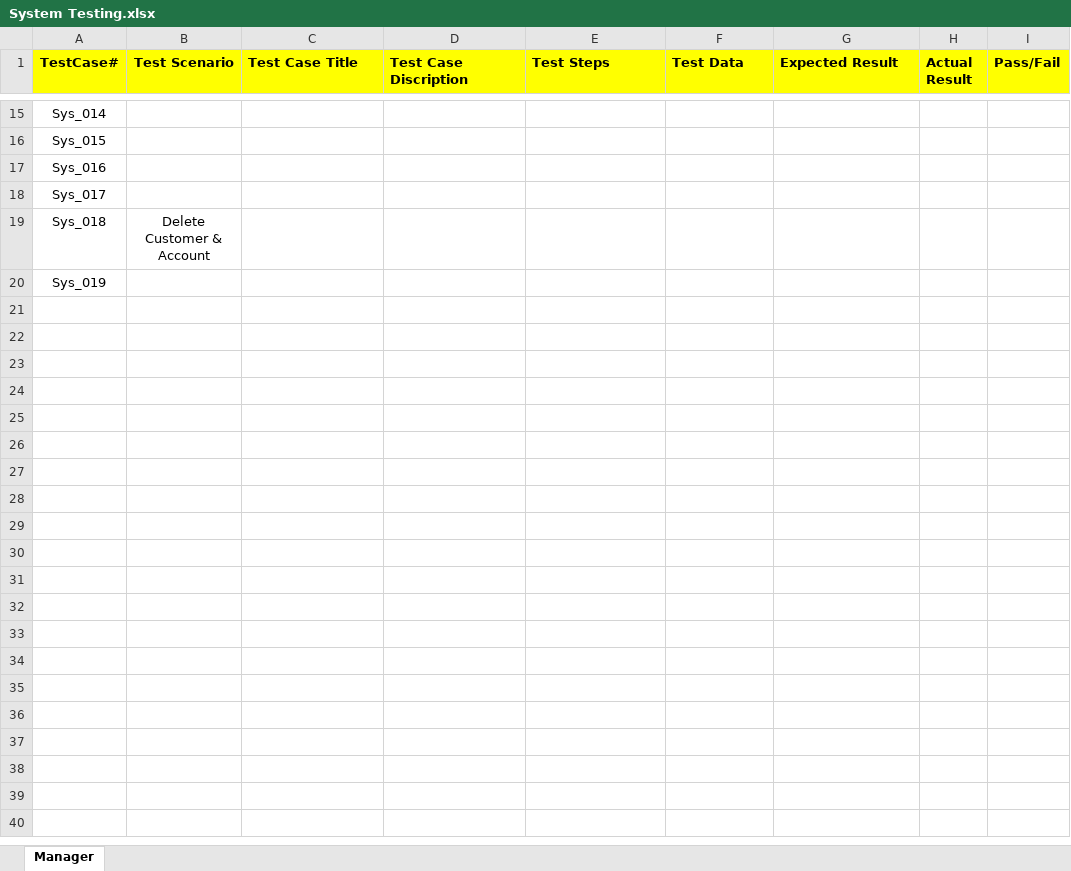
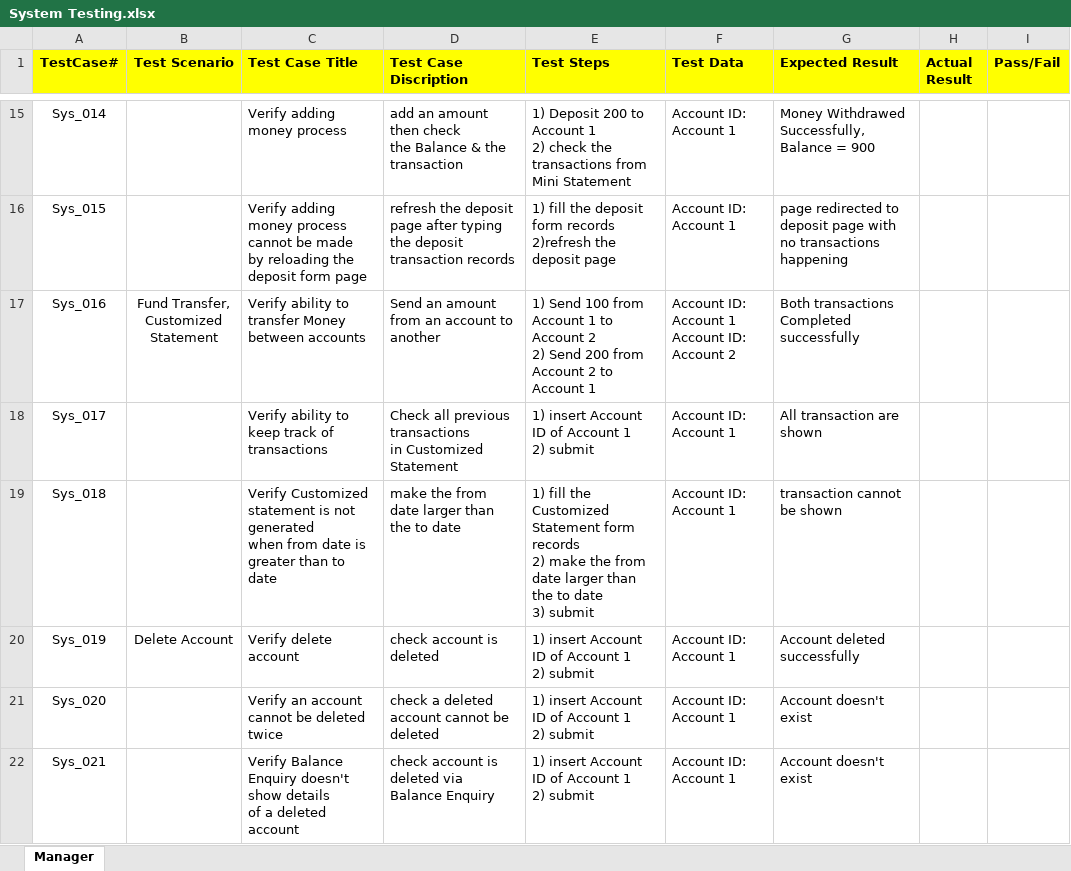
Before and after one commit to MahmoudFawzyAOE2/Guru99-SW-Tesing-Project-1, an Excel workbook: System Testing.xlsx, sheet Manager, drawn as a sheet; only a part is shown, gaps mark what is left out; values as stored, in another font and other column widths than the file's, no borders; ↵ is a line break in a cell; the diff covers the shown part only; the diff names each change by its address in the sheet, - before the commit and + after, or states it on an @@ line.

Commit message:
System test plan for Manager role

```diff
--- a/System Testing.xlsx (sheet Manager)
+++ b/System Testing.xlsx (sheet Manager)
-C15 (Test Case Title): (empty)
+C15 (Test Case Title): Verify adding money process
-D15 (Test Case Discription): (empty)
+D15 (Test Case Discription): add an amount then check ↵ the Balance & the transaction
-E15 (Test Steps): (empty)
+E15 (Test Steps): 1) Deposit 200 to Account 1 ↵ 2) check the transactions from Mini Statement
-F15:F16 (Test Data): (empty)
+F15:F16 (Test Data): Account ID: Account 1
-G15 (Expected Result): (empty)
+G15 (Expected Result): Money Withdrawed ↵ Successfully, Balance = 900
-C16 (Test Case Title): (empty)
+C16 (Test Case Title): Verify adding money process cannot be made ↵ by reloading the deposit form page
-D16 (Test Case Discription): (empty)
+D16 (Test Case Discription): refresh the deposit page after typing the deposit transaction records
-E16 (Test Steps): (empty)
+E16 (Test Steps): 1) fill the deposit form records ↵ 2)refresh the deposit page
-G16 (Expected Result): (empty)
+G16 (Expected Result): page redirected to deposit page with no transactions happening
-B17 (Test Scenario): (empty)
+B17 (Test Scenario): Fund Transfer, ↵ Customized Statement
-C17 (Test Case Title): (empty)
+C17 (Test Case Title): Verify ability to transfer Money between accounts
-D17 (Test Case Discription): (empty)
+D17 (Test Case Discription): Send an amount from an account to another
-E17 (Test Steps): (empty)
+E17 (Test Steps): 1) Send 100 from Account 1 to Account 2 ↵ 2) Send 200 from Account 2 to Account 1
-F17 (Test Data): (empty)
+F17 (Test Data): Account ID: Account 1 ↵ Account ID: Account 2
-G17 (Expected Result): (empty)
+G17 (Expected Result): Both transactions ↵ Completed successfully
-C18 (Test Case Title): (empty)
+C18 (Test Case Title): Verify ability to keep track of transactions
-D18 (Test Case Discription): (empty)
+D18 (Test Case Discription): Check all previous transactions ↵ in Customized Statement
-E18 (Test Steps): (empty)
+E18 (Test Steps): 1) insert Account ID of Account 1 ↵ 2) submit
-F18:F20 (Test Data): (empty)
+F18:F20 (Test Data): Account ID: Account 1
-G18 (Expected Result): (empty)
+G18 (Expected Result): All transaction are shown
-B19 (Test Scenario): Delete Customer & Account
+B19 (Test Scenario): (empty)
-C19 (Test Case Title): (empty)
+C19 (Test Case Title): Verify Customized statement is not generated ↵ when from date is greater than to date
-D19 (Test Case Discription): (empty)
+D19 (Test Case Discription): make the from date larger than the to date
-E19 (Test Steps): (empty)
+E19 (Test Steps): 1) fill the Customized Statement form records ↵ 2) make the from date larger than the to date ↵ 3) submit
-G19 (Expected Result): (empty)
+G19 (Expected Result): transaction cannot be shown
-B20 (Test Scenario): (empty)
+B20 (Test Scenario): Delete Account
-C20 (Test Case Title): (empty)
+C20 (Test Case Title): Verify delete account
-D20 (Test Case Discription): (empty)
+D20 (Test Case Discription): check account is deleted
-E20 (Test Steps): (empty)
+E20 (Test Steps): 1) insert Account ID of Account 1 ↵ 2) submit
-G20 (Expected Result): (empty)
+G20 (Expected Result): Account deleted successfully
+row 21: Sys_020 |  | Verify an account cannot be deleted twice | check a deleted account cannot be deleted | 1) insert Account ID of Account 1 ↵ 2) submit | Account ID: Account 1 | Account doesn't exist
+row 22: Sys_021 |  | Verify Balance Enquiry doesn't show details ↵ of a deleted account | check account is deleted via Balance Enquiry | 1) insert Account ID of Account 1 ↵ 2) submit | Account ID: Account 1 | Account doesn't exist
```
Also changed, not shown: 10 added rows and 34 edited cells elsewhere in this sheet, ModuleTestCases.xlsx, SystemTestPlan_v3.xlsx.
